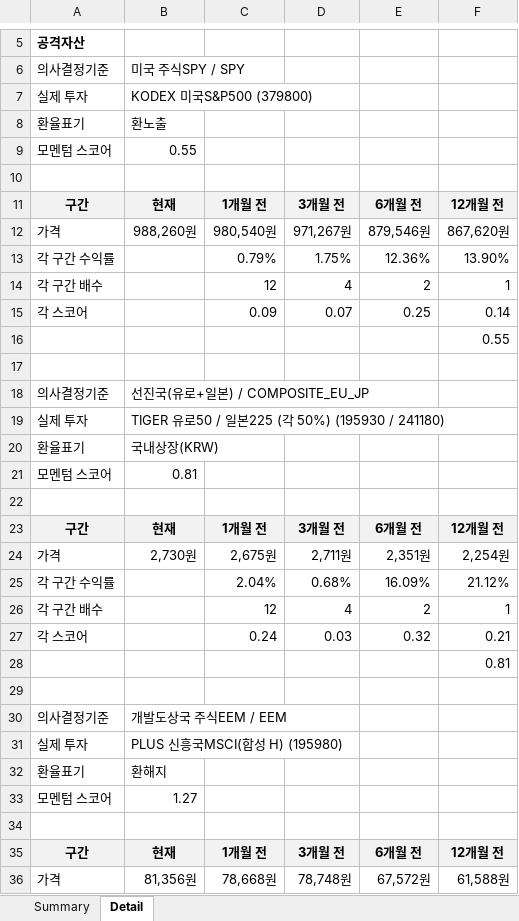
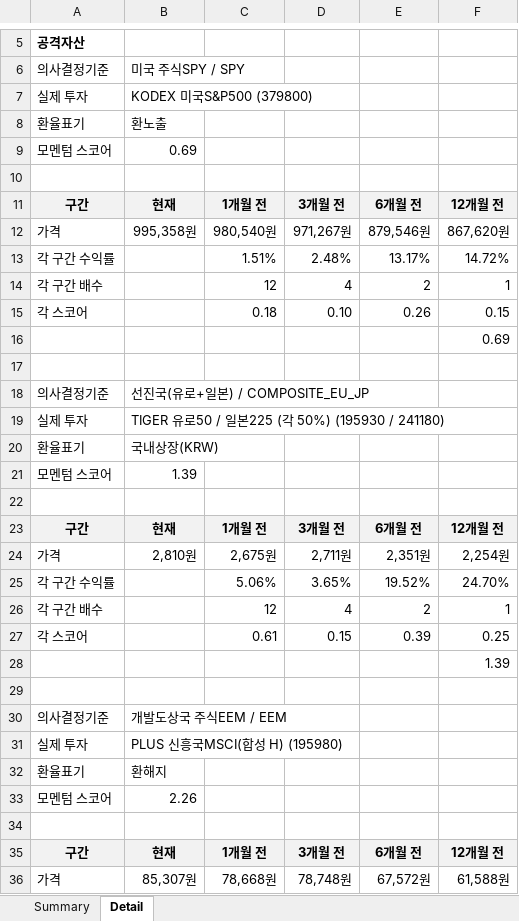
Before and after one commit to ophnsjh0/stocks, an Excel workbook: ISA/vaa_out/old/vaa_composite_report_2026-01.xlsx, sheet Detail, drawn as a sheet; only a part is shown, gaps mark what is left out; values as stored, in another font and other column widths than the file's, no borders; removed rows and columns are numbered as before the commit, all else as after; the diff covers the shown part only; the diff names each change by its address in the sheet, - before the commit and + after, or states it on an @@ line.

```diff
--- a/ISA/vaa_out/old/vaa_composite_report_2026-01.xlsx (sheet Detail)
+++ b/ISA/vaa_out/old/vaa_composite_report_2026-01.xlsx (sheet Detail)
-B9: 0.55
+B9: 0.69
-B12: 988,260원
+B12: 995,358원
-row 13: 각 구간 수익률 |  | 0.79% | 1.75% | 12.36% | 13.90%
+row 13: 각 구간 수익률 |  | 1.51% | 2.48% | 13.17% | 14.72%
-row 15: 각 스코어 |  | 0.09 | 0.07 | 0.25 | 0.14
+row 15: 각 스코어 |  | 0.18 | 0.10 | 0.26 | 0.15
-F16: 0.55
+F16: 0.69
-B21: 0.81
+B21: 1.39
-B24: 2,730원
+B24: 2,810원
-row 25: 각 구간 수익률 |  | 2.04% | 0.68% | 16.09% | 21.12%
+row 25: 각 구간 수익률 |  | 5.06% | 3.65% | 19.52% | 24.70%
-row 27: 각 스코어 |  | 0.24 | 0.03 | 0.32 | 0.21
+row 27: 각 스코어 |  | 0.61 | 0.15 | 0.39 | 0.25
-F28: 0.81
+F28: 1.39
-B33: 1.27
+B33: 2.26
-B36: 81,356원
+B36: 85,307원
```
Also changed, not shown: 7 added rows, 7 removed rows and 20 edited cells elsewhere in this sheet, sheet Summary, ISA/dual_momentum_isa/old/DualMomentum_ISA_Alt3_2026-01.xlsx, ISA/laa_out/old/laa_report_2026-01.xlsx, 40 other files.
